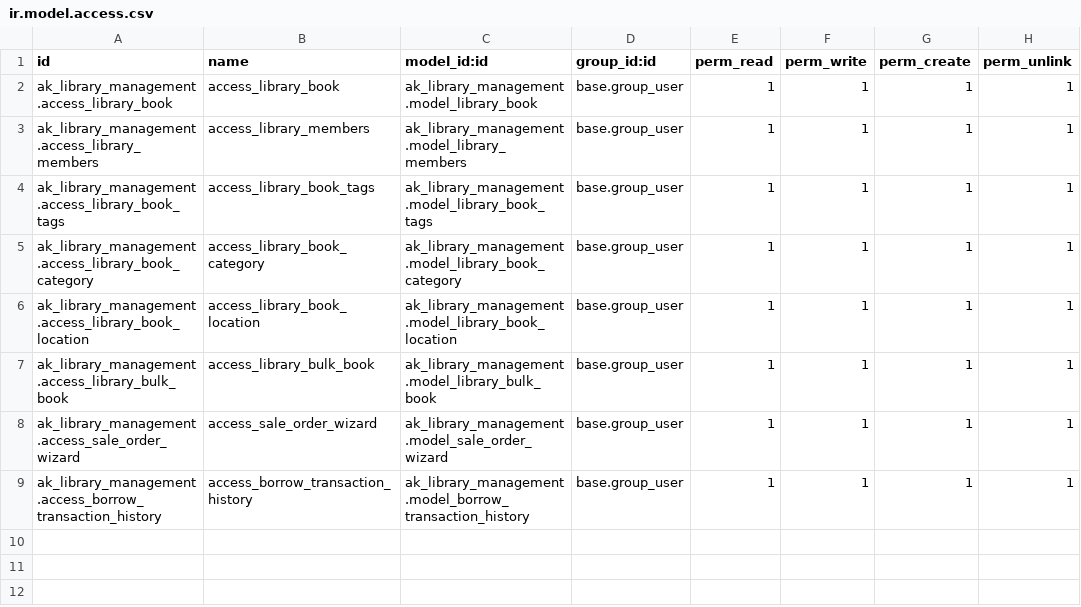
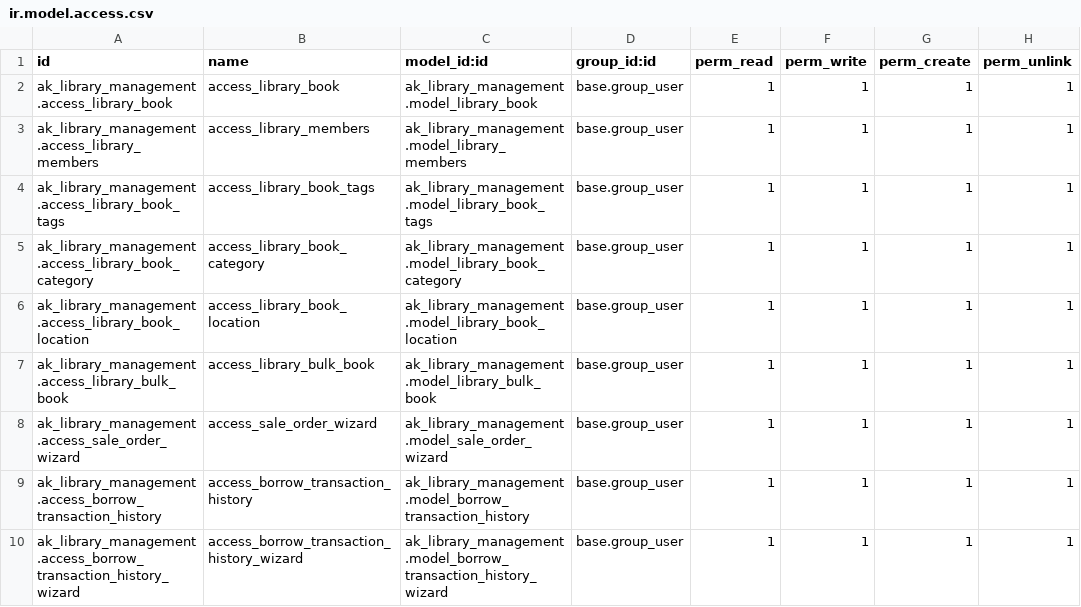
Before and after one commit to ai-jay-butani/odoo-assignment, a CSV file: custom_addons/ak_library_management/security/ir.model.access.csv, drawn as a sheet; the diff names each change by its address in the sheet, - before the commit and + after, or states it on an @@ line.

Commit message:
[ADD]#018 . add book borrow transaction history model

```diff
--- a/custom_addons/ak_library_management/security/ir.model.access.csv
+++ b/custom_addons/ak_library_management/security/ir.model.access.csv
+row 10: ak_library_management.access_borrow_transaction_history_wizard | access_borrow_transaction_history_wizard | ak_library_management.model_borrow_transaction_history_wizard | base.group_user | 1 | 1 | 1 | 1
```
Also changed, not shown: 11 other files.
